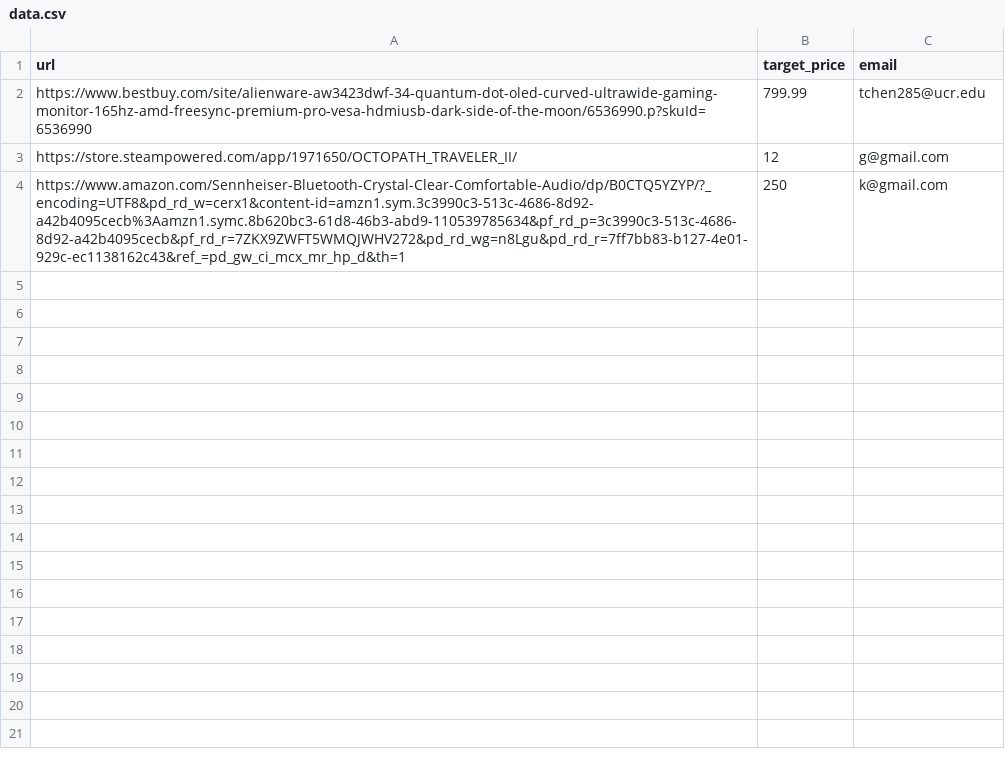
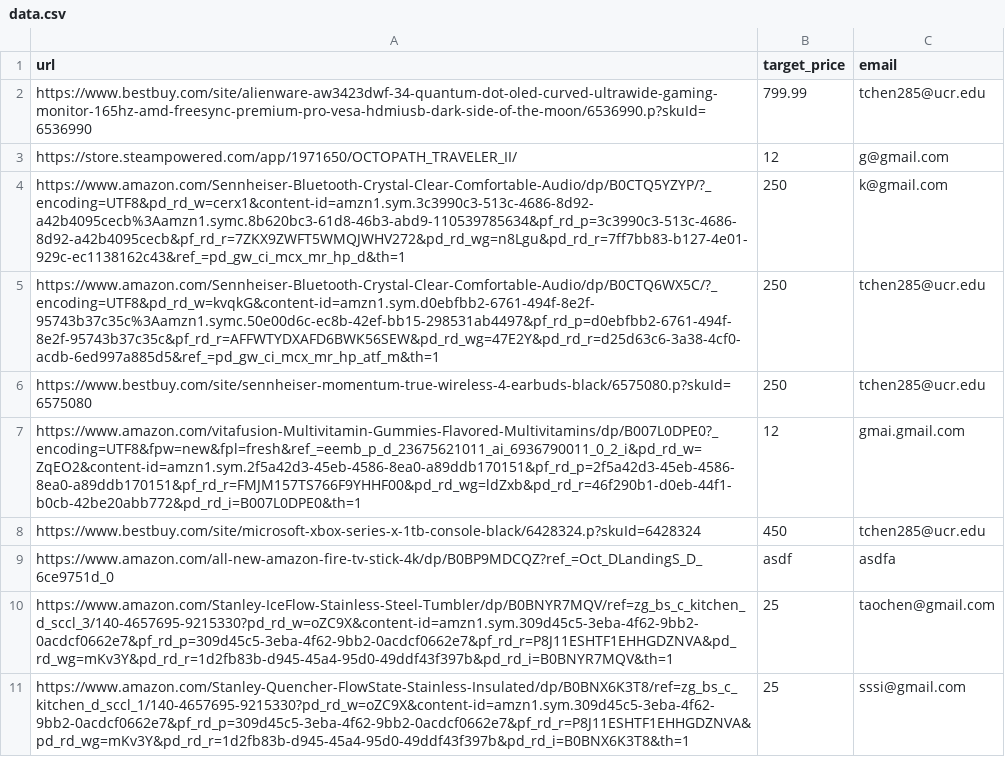
Before and after one commit to tchen285/Price_tracker_app, a CSV file: data.csv, drawn as a sheet.

```diff
--- a/data.csv
+++ b/data.csv
@@ -4 +4,8 @@ https://store.steampowered.com/app/1971650/OCTOPATH_TRAVELER_II/,12,g@gmail.com
 https://www.amazon.com/Sennheiser-Bluetooth-Crystal-Clear-Comfortable-Audio/dp/B0CTQ5YZYP/?_encoding=UTF8&pd_rd_w=cerx1&content-id=amzn1.sym.3c3990c3-513c-4686-8d92-a42b4095cecb%3Aamzn1.symc.8b620bc3-61d8-46b3-abd9-110539785634&pf_rd_p=3c3990c3-513c-4686-8d92-a42b4095cecb&pf_rd_r=7ZKX9ZWFT5WMQJWHV272&pd_rd_wg=n8Lgu&pd_rd_r=7ff7bb83-b127-4e01-929c-ec1138162c43&ref_=pd_gw_ci_mcx_mr_hp_d&th=1,250,k@gmail.com
+https://www.amazon.com/Sennheiser-Bluetooth-Crystal-Clear-Comfortable-Audio/dp/B0CTQ6WX5C/?_encoding=UTF8&pd_rd_w=kvqkG&content-id=amzn1.sym.d0ebfbb2-6761-494f-8e2f-95743b37c35c%3Aamzn1.symc.50e00d6c-ec8b-42ef-bb15-298531ab4497&pf_rd_p=d0ebfbb2-6761-494f-8e2f-95743b37c35c&pf_rd_r=AFFWTYDXAFD6BWK56SEW&pd_rd_wg=47E2Y&pd_rd_r=d25d63c6-3a38-4cf0-acdb-6ed997a885d5&ref_=pd_gw_ci_mcx_mr_hp_atf_m&th=1,250,tchen285@ucr.edu
+https://www.bestbuy.com/site/sennheiser-momentum-true-wireless-4-earbuds-black/6575080.p?skuId=6575080,250,tchen285@ucr.edu
+https://www.amazon.com/vitafusion-Multivitamin-Gummies-Flavored-Multivitamins/dp/B007L0DPE0?_encoding=UTF8&fpw=new&fpl=fresh&ref_=eemb_p_d_23675621011_ai_6936790011_0_2_i&pd_rd_w=ZqEO2&content-id=amzn1.sym.2f5a42d3-45eb-4586-8ea0-a89ddb170151&pf_rd_p=2f5a42d3-45eb-4586-8ea0-a89ddb170151&pf_rd_r=FMJM157TS766F9YHHF00&pd_rd_wg=ldZxb&pd_rd_r=46f290b1-d0eb-44f1-b0cb-42be20abb772&pd_rd_i=B007L0DPE0&th=1,12,gmai.gmail.com
+https://www.bestbuy.com/site/microsoft-xbox-series-x-1tb-console-black/6428324.p?skuId=6428324,450,tchen285@ucr.edu
+https://www.amazon.com/all-new-amazon-fire-tv-stick-4k/dp/B0BP9MDCQZ?ref_=Oct_DLandingS_D_6ce9751d_0,asdf,asdfa
+https://www.amazon.com/Stanley-IceFlow-Stainless-Steel-Tumbler/dp/B0BNYR7MQV/ref=zg_bs_c_kitchen_d_sccl_3/140-4657695-9215330?pd_rd_w=oZC9X&content-id=amzn1.sym.309d45c5-3eba-4f62-9bb2-0acdcf0662e7&pf_rd_p=309d45c5-3eba-4f62-9bb2-0acdcf0662e7&pf_rd_r=P8J11ESHTF1EHHGDZNVA&pd_rd_wg=mKv3Y&pd_rd_r=1d2fb83b-d945-45a4-95d0-49ddf43f397b&pd_rd_i=B0BNYR7MQV&th=1,25,taochen@gmail.com
+https://www.amazon.com/Stanley-Quencher-FlowState-Stainless-Insulated/dp/B0BNX6K3T8/ref=zg_bs_c_kitchen_d_sccl_1/140-4657695-9215330?pd_rd_w=oZC9X&content-id=amzn1.sym.309d45c5-3eba-4f62-9bb2-0acdcf0662e7&pf_rd_p=309d45c5-3eba-4f62-9bb2-0acdcf0662e7&pf_rd_r=P8J11ESHTF1EHHGDZNVA&pd_rd_wg=mKv3Y&pd_rd_r=1d2fb83b-d945-45a4-95d0-49ddf43f397b&pd_rd_i=B0BNX6K3T8&th=1,25,sssi@gmail.com
```
Also changed, not shown: 2 other files.
